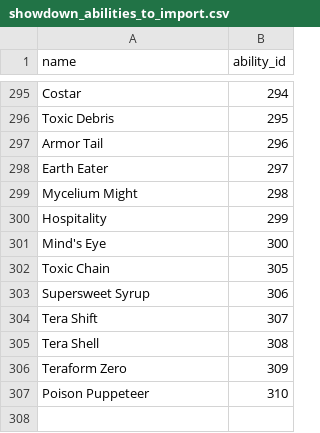
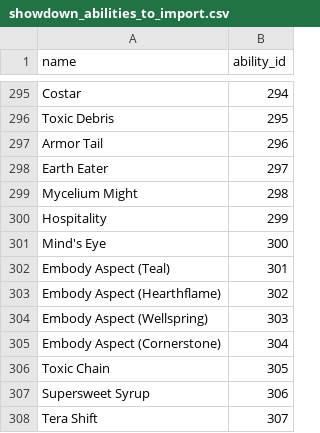
Before and after one commit to jpirnat/dex, a CSV file: data/showdown_abilities_to_import.csv, drawn as a sheet; only a part is shown, gaps mark what is left out; the shorter side is filled out with more unchanged rows; the diff names each change by its address in the sheet, - before the commit and + after, or states it on an @@ line.

```diff
--- a/data/showdown_abilities_to_import.csv
+++ b/data/showdown_abilities_to_import.csv
+row 302: Embody Aspect (Teal) | 301
+row 303: Embody Aspect (Hearthflame) | 302
+row 304: Embody Aspect (Wellspring) | 303
+row 305: Embody Aspect (Cornerstone) | 304
```
Also changed, not shown: data/showdown_abilities_to_ignore.csv, data/showdown_items_to_ignore.csv, 4 other files.
